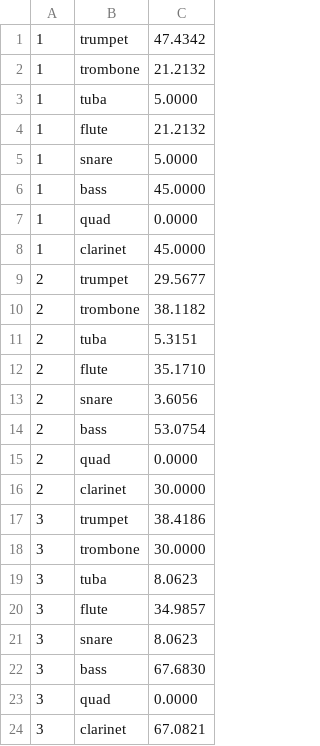
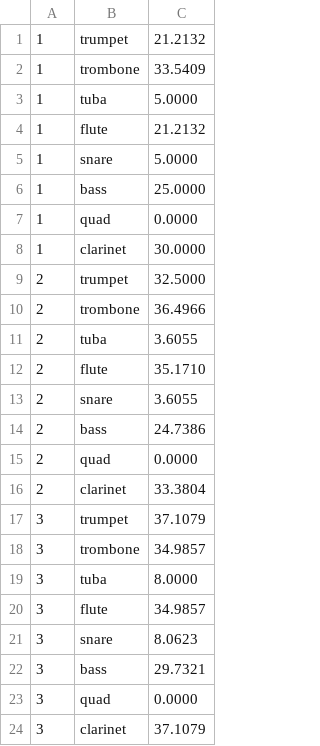
Before and after one commit to Hermanoid/MEGN588Project, a CSV file: section_diameters.csv, drawn as a sheet.

```diff
--- a/section_diameters.csv
+++ b/section_diameters.csv
@@ -1,3 +1,3 @@
-1,trumpet,47.4342
-1,trombone,21.2132
+1,trumpet,21.2132
+1,trombone,33.5409
 1,tuba,5.0000
@@ -5,20 +5,20 @@
 1,snare,5.0000
-1,bass,45.0000
+1,bass,25.0000
 1,quad,0.0000
-1,clarinet,45.0000
-2,trumpet,29.5677
-2,trombone,38.1182
-2,tuba,5.3151
+1,clarinet,30.0000
+2,trumpet,32.5000
+2,trombone,36.4966
+2,tuba,3.6055
 2,flute,35.1710
-2,snare,3.6056
-2,bass,53.0754
+2,snare,3.6055
+2,bass,24.7386
 2,quad,0.0000
-2,clarinet,30.0000
-3,trumpet,38.4186
-3,trombone,30.0000
-3,tuba,8.0623
+2,clarinet,33.3804
+3,trumpet,37.1079
+3,trombone,34.9857
+3,tuba,8.0000
 3,flute,34.9857
 3,snare,8.0623
-3,bass,67.6830
+3,bass,29.7321
 3,quad,0.0000
-3,clarinet,67.0821
+3,clarinet,37.1079
```
Also changed, not shown: edges.csv, 1 other file.
